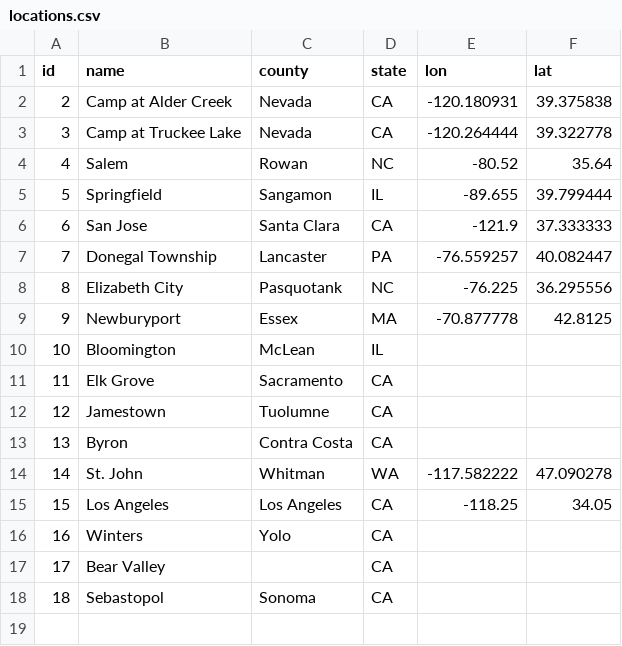
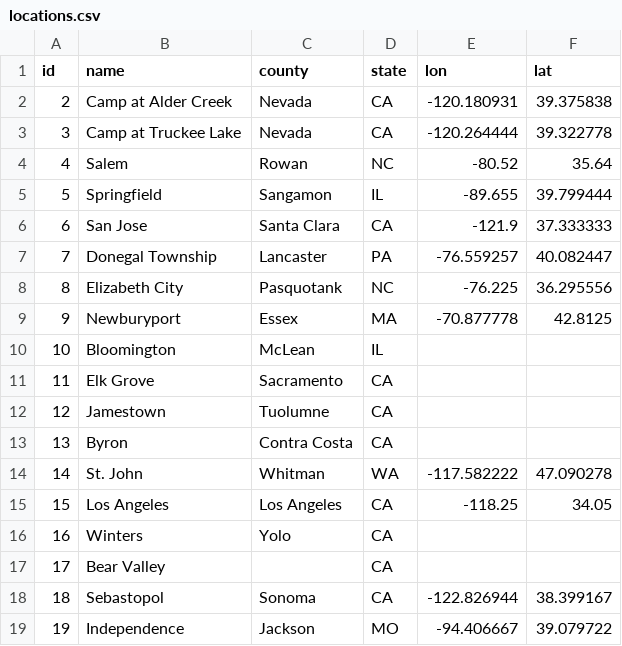
Before and after one commit to kthy/donner-party, a CSV file: nodes/locations.csv, drawn as a sheet.

```diff
--- a/nodes/locations.csv
+++ b/nodes/locations.csv
@@ -17,2 +17,3 @@ id,name,county,state,lon,lat
 17,Bear Valley,,CA,,
-18,Sebastopol,Sonoma,CA,,
+18,Sebastopol,Sonoma,CA,-122.826944,38.399167
+19,Independence,Jackson,MO,-94.406667,39.079722
```
Also changed, not shown: nodes/persons.csv, 3 other files.
